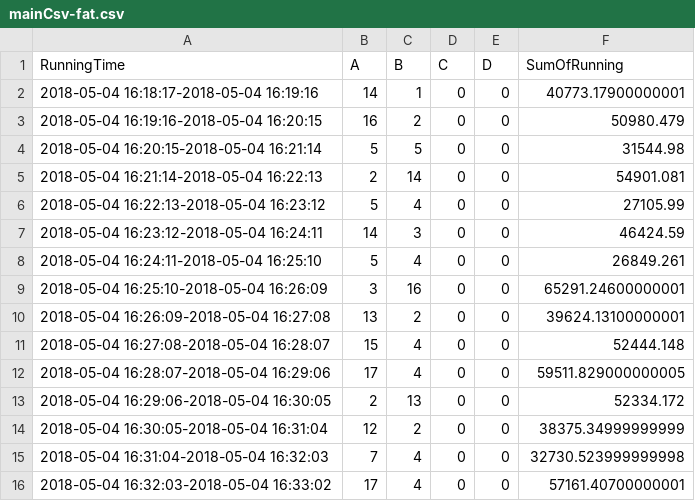
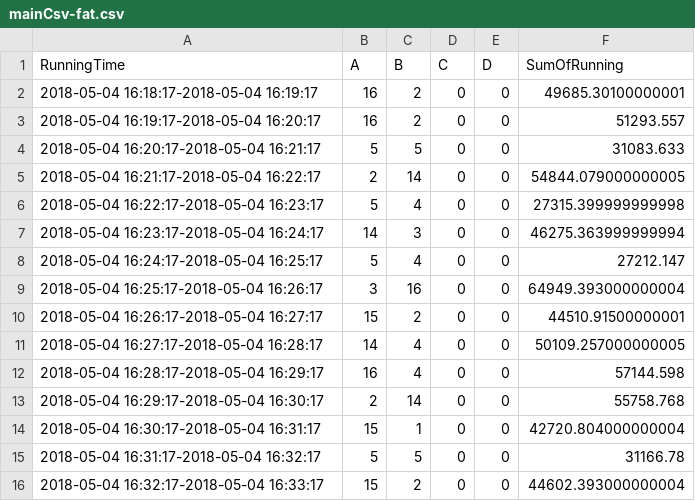
Before and after one commit to chenHam/HybridDb, a CSV file: MyProject/FilesAndInputs/mainCsv-fat.csv, drawn as a sheet.

```diff
--- a/MyProject/FilesAndInputs/mainCsv-fat.csv
+++ b/MyProject/FilesAndInputs/mainCsv-fat.csv
@@ -1,16 +1,16 @@
 RunningTime,A,B,C,D,SumOfRunning
-2018-05-04 16:18:17-2018-05-04 16:19:16,14,1,0,0,40773.17900000001
-2018-05-04 16:19:16-2018-05-04 16:20:15,16,2,0,0,50980.479
-2018-05-04 16:20:15-2018-05-04 16:21:14,5,5,0,0,31544.98
-2018-05-04 16:21:14-2018-05-04 16:22:13,2,14,0,0,54901.081
-2018-05-04 16:22:13-2018-05-04 16:23:12,5,4,0,0,27105.99
-2018-05-04 16:23:12-2018-05-04 16:24:11,14,3,0,0,46424.59
-2018-05-04 16:24:11-2018-05-04 16:25:10,5,4,0,0,26849.261
-2018-05-04 16:25:10-2018-05-04 16:26:09,3,16,0,0,65291.24600000001
-2018-05-04 16:26:09-2018-05-04 16:27:08,13,2,0,0,39624.13100000001
-2018-05-04 16:27:08-2018-05-04 16:28:07,15,4,0,0,52444.148
-2018-05-04 16:28:07-2018-05-04 16:29:06,17,4,0,0,59511.829000000005
-2018-05-04 16:29:06-2018-05-04 16:30:05,2,13,0,0,52334.172
-2018-05-04 16:30:05-2018-05-04 16:31:04,12,2,0,0,38375.34999999999
-2018-05-04 16:31:04-2018-05-04 16:32:03,7,4,0,0,32730.523999999998
-2018-05-04 16:32:03-2018-05-04 16:33:02,17,4,0,0,57161.40700000001
+2018-05-04 16:18:17-2018-05-04 16:19:17,16,2,0,0,49685.30100000001
+2018-05-04 16:19:17-2018-05-04 16:20:17,16,2,0,0,51293.557
+2018-05-04 16:20:17-2018-05-04 16:21:17,5,5,0,0,31083.633
+2018-05-04 16:21:17-2018-05-04 16:22:17,2,14,0,0,54844.079000000005
+2018-05-04 16:22:17-2018-05-04 16:23:17,5,4,0,0,27315.399999999998
+2018-05-04 16:23:17-2018-05-04 16:24:17,14,3,0,0,46275.363999999994
+2018-05-04 16:24:17-2018-05-04 16:25:17,5,4,0,0,27212.147
+2018-05-04 16:25:17-2018-05-04 16:26:17,3,16,0,0,64949.393000000004
+2018-05-04 16:26:17-2018-05-04 16:27:17,15,2,0,0,44510.91500000001
+2018-05-04 16:27:17-2018-05-04 16:28:17,14,4,0,0,50109.257000000005
+2018-05-04 16:28:17-2018-05-04 16:29:17,16,4,0,0,57144.598
+2018-05-04 16:29:17-2018-05-04 16:30:17,2,14,0,0,55758.768
+2018-05-04 16:30:17-2018-05-04 16:31:17,15,1,0,0,42720.804000000004
+2018-05-04 16:31:17-2018-05-04 16:32:17,5,5,0,0,31166.78
+2018-05-04 16:32:17-2018-05-04 16:33:17,15,2,0,0,44602.393000000004
```
Also changed, not shown: 2 other files.
